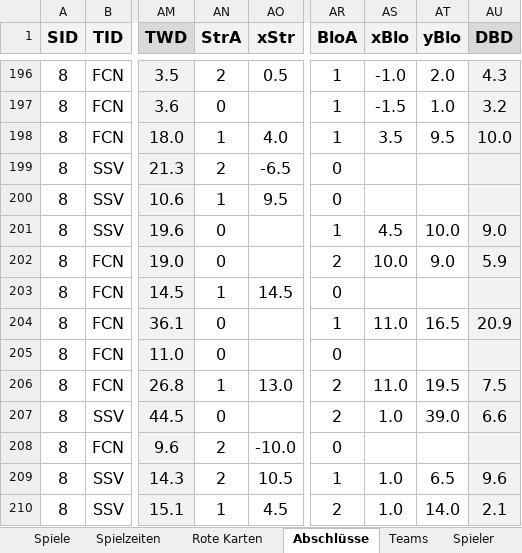
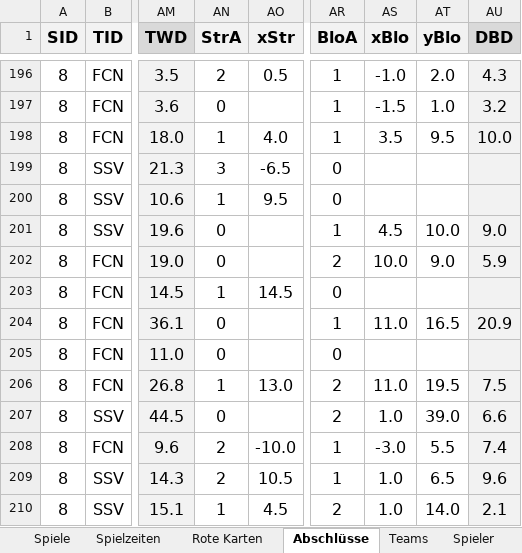
Before and after one commit to BB14official/xG_U16, an Excel workbook: xG_U16_Anwendung.xlsx, sheet Abschlüsse, drawn as a sheet; only a part is shown, gaps mark what is left out; values as stored, in another font and other column widths than the file's, no borders; conditional formats and table styles not drawn; the diff names each change by its address in the sheet, - before the commit and + after, or states it on an @@ line.

```diff
--- a/xG_U16_Anwendung.xlsx (sheet Abschlüsse)
+++ b/xG_U16_Anwendung.xlsx (sheet Abschlüsse)
-AN199 (StrA): 2
+AN199 (StrA): 3
-AR208 (BloA): 0
+AR208 (BloA): 1
-AS208 (xBlo): (empty)
+AS208 (xBlo): -3.0
-AT208 (yBlo): (empty)
+AT208 (yBlo): 5.5
-AU208 (DBD): (empty)
+AU208 (DBD): 7.4
```
Also changed, not shown: 1 other file.
